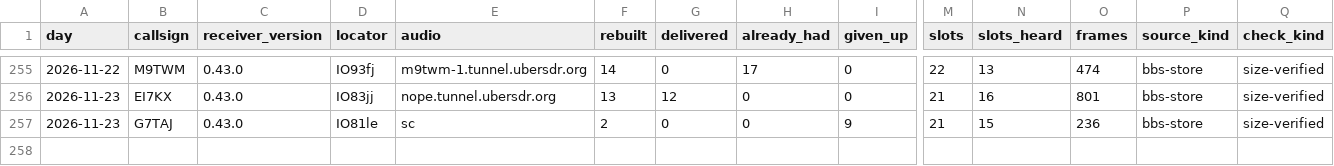
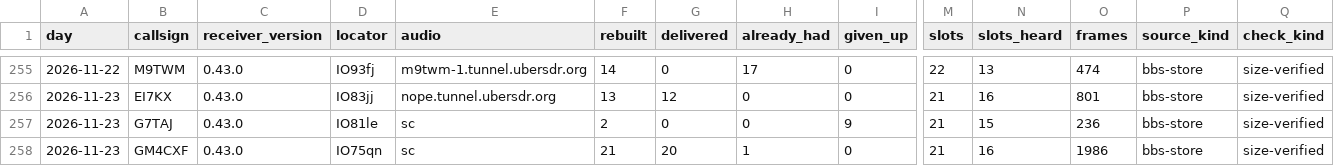
Before and after one commit to packet-net/pdn-mailcast, a CSV file: reports/data/reports.csv, drawn as a sheet; only a part is shown, gaps mark what is left out; rows hold the shown columns only; the diff names each change by its address in the sheet, - before the commit and + after, or states it on an @@ line.

```diff
--- a/reports/data/reports.csv
+++ b/reports/data/reports.csv
+row 258: 2026-11-23 | GM4CXF | 0.43.0 | IO75qn | sc | 21 | 20 | 1 | 0 | 21 | 16 | 1986 | bbs-store | size-verified
```
Also changed, not shown: reports/data/slots.csv, reports/data/stations.csv.
